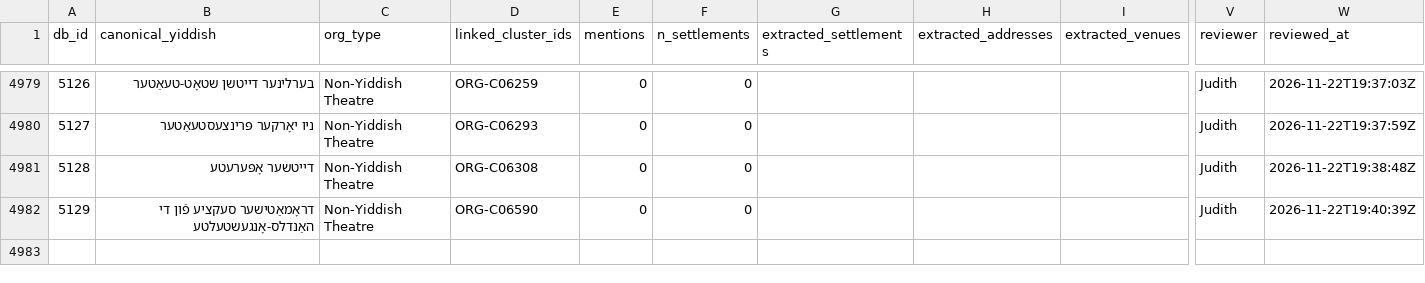
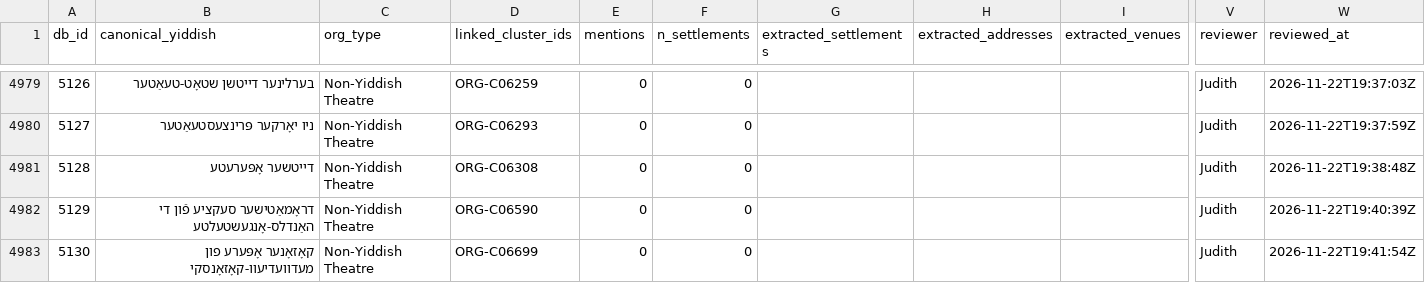
Before and after one commit to sinairusinek/Dybbuk, a TSV file: Zylbercweig/organizations/org_addresses_review.tsv, drawn as a sheet; only a part is shown, gaps mark what is left out; rows hold the shown columns only; the diff names each change by its address in the sheet, - before the commit and + after, or states it on an @@ line.

Commit message:
chore: append new org 5130 to addresses

```diff
--- a/Zylbercweig/organizations/org_addresses_review.tsv
+++ b/Zylbercweig/organizations/org_addresses_review.tsv
+row 4983: 5130 | קאָזאָנער אָפּערע פון מעדוועדיעוו-קאָזאָנסקי | Non-Yiddish Theatre | ORG-C06699 | 0 | 0 |  |  |  | Judith | 2026-11-22T19:41:54Z
```
